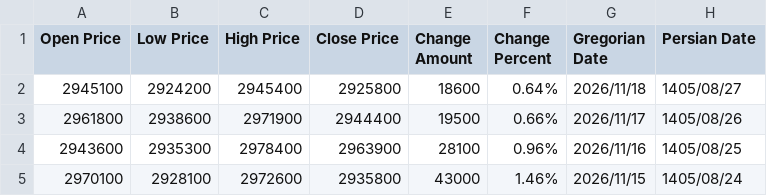
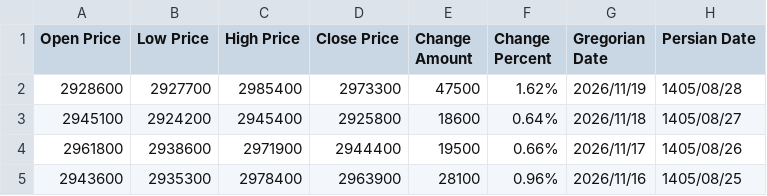
Before and after one commit to kooroshkz/Euro-Rial-Toman-Live-Price-Dataset, a CSV file: data/Euro_Rial_Price_Dataset.csv, drawn as a sheet; only a part is shown; the shorter side is filled out with more unchanged rows; the diff names each change by its address in the sheet, - before the commit and + after, or states it on an @@ line.

```diff
--- a/data/Euro_Rial_Price_Dataset.csv
+++ b/data/Euro_Rial_Price_Dataset.csv
+row 2: 2928600 | 2927700 | 2985400 | 2973300 | 47500 | 1.62% | 2026/11/19 | 1405/08/28
```
